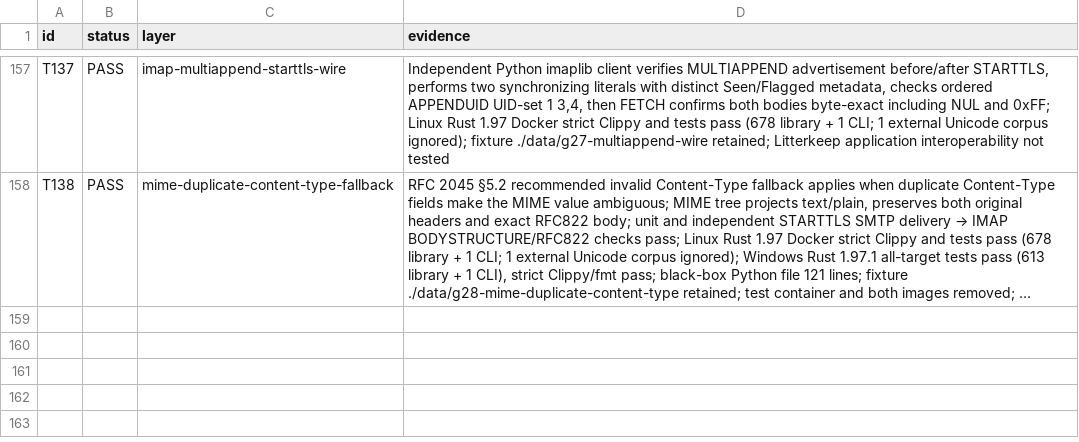
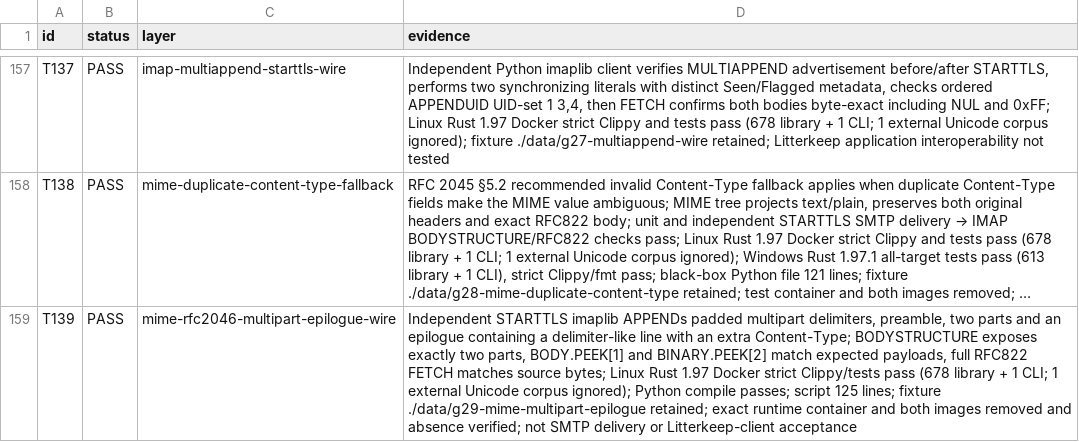
Before and after one commit to thepirateclub/litterkeep-server, a TSV file: docs/acceptance.tsv, drawn as a sheet; only a part is shown, gaps mark what is left out; long unchanged cells end in …; the diff names each change by its address in the sheet, - before the commit and + after, or states it on an @@ line.

Commit message:
test(mime): verify multipart epilogue over IMAP

```diff
--- a/docs/acceptance.tsv
+++ b/docs/acceptance.tsv
+row 159: T139 | PASS | mime-rfc2046-multipart-epilogue-wire | Independent STARTTLS imaplib APPENDs padded multipart delimiters, preamble, two parts and an epilogue containing a delimiter-like line with an extra Content-Type; BODYSTRUCTURE exposes exactly two parts, BODY.PEEK[1] and BINARY.PEEK[2] match expected payloads, full RFC822 FETCH matches source bytes; Linux Rust 1.97 Docker strict Clippy/tests pass (678 library + 1 CLI; 1 external Unicode corpus ignored); Python compile passes; script 125 lines; fixture ./data/g29-mime-multipart-epilogue retained; exact runtime container and both images removed and absence verified; not SMTP delivery or Litterkeep-client acceptance
```
Also changed, not shown: 3 other files.
